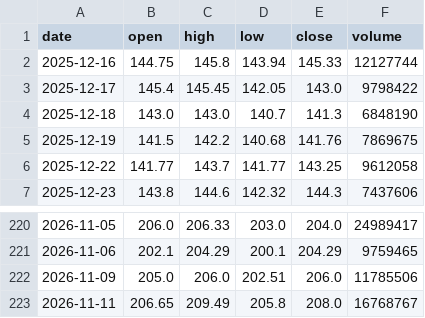
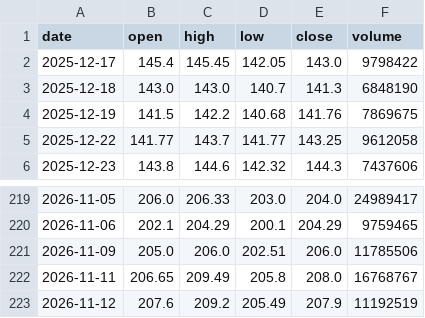
Before and after one commit to amitharjeet/fno-data, a CSV file: data/history/ADANIPOWER.csv, drawn as a sheet; only a part is shown, gaps mark what is left out; removed rows and columns are numbered as before the commit, all else as after; the diff names each change by its address in the sheet, - before the commit and + after, or states it on an @@ line.

Commit message:
F&O data 2026-11-13

```diff
--- a/data/history/ADANIPOWER.csv
+++ b/data/history/ADANIPOWER.csv
-row 2: 2025-12-16 | 144.75 | 145.8 | 143.94 | 145.33 | 12127744
+row 223: 2026-11-12 | 207.6 | 209.2 | 205.49 | 207.9 | 11192519
```
Also changed, not shown: data/history/ADANIENT.csv, data/history/BEL.csv, 12 other files.
